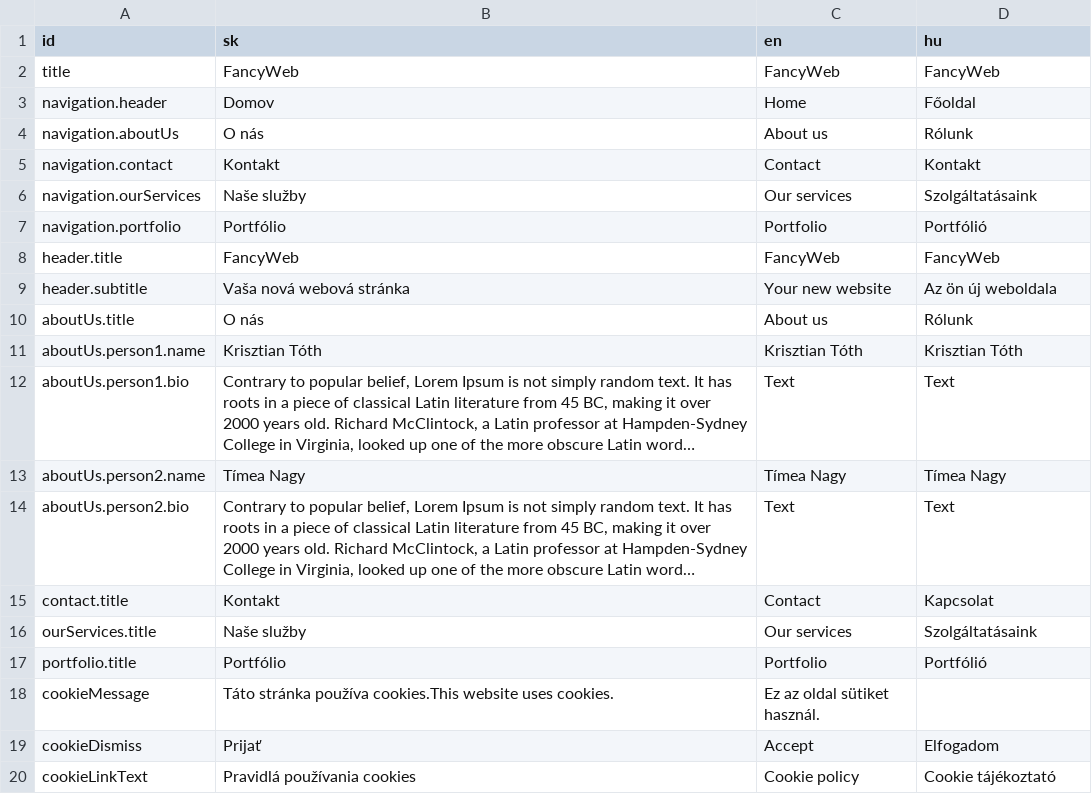
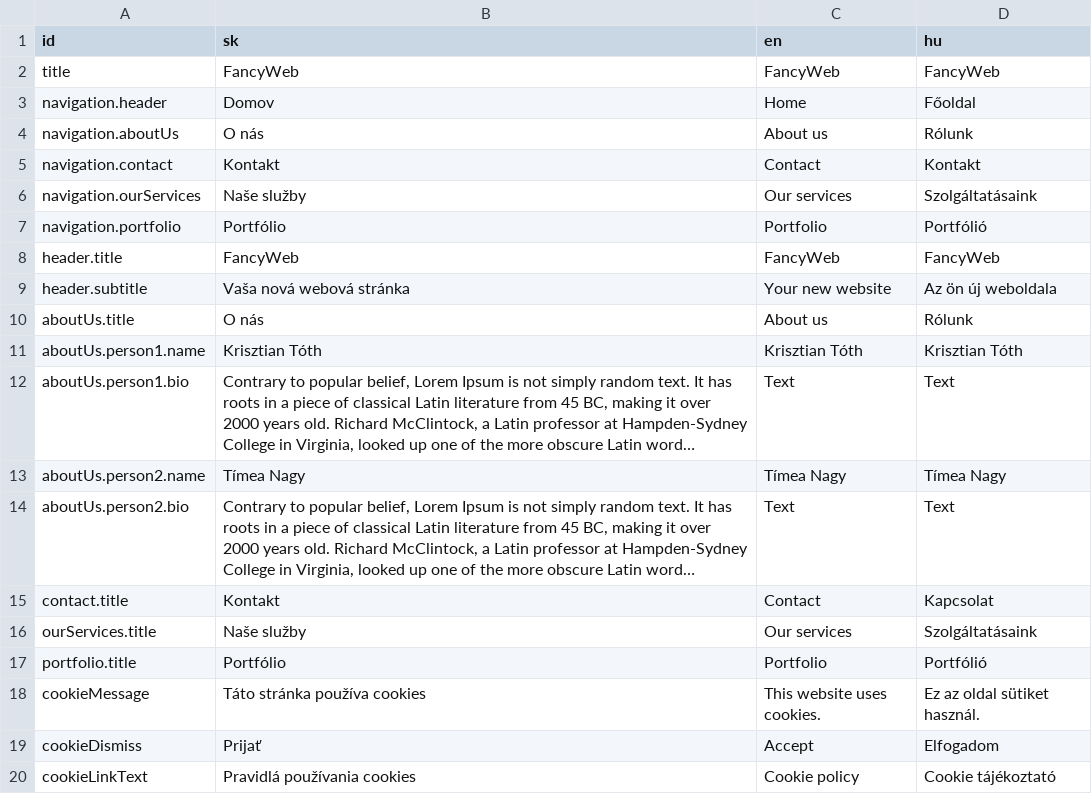
Before and after one commit to fancywebsite/fancywebsite.github.io, a CSV file: i18n/i18n.csv, drawn as a sheet; long unchanged cells end in ….

```diff
--- a/i18n/i18n.csv
+++ b/i18n/i18n.csv
@@ -17,3 +17,3 @@ ourServices.title;Naše služby;Our services;Szolgáltatásaink
 portfolio.title;Portfólio;Portfolio;Portfólió
-cookieMessage;Táto stránka používa cookies.This website uses cookies.;Ez az oldal sütiket használ.
+cookieMessage;Táto stránka používa cookies;This website uses cookies.;Ez az oldal sütiket használ.
 cookieDismiss;Prijať;Accept;Elfogadom
```
Also changed, not shown: 24 other files.
